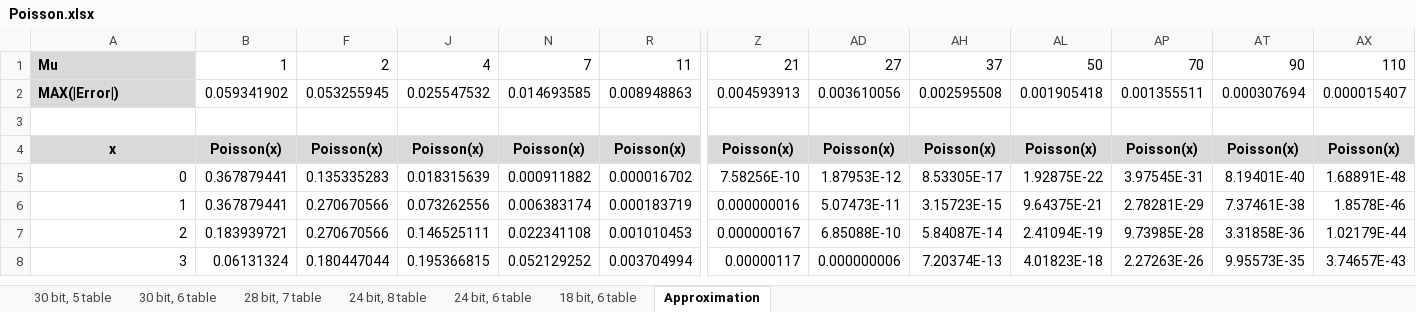
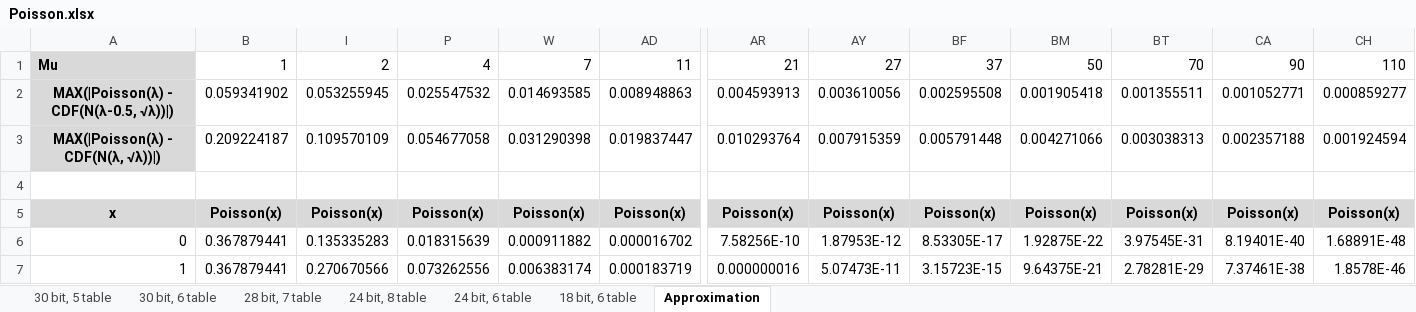
Before and after one commit to henrychoi/realtime, an Excel workbook: FPGA/pois/doc/Poisson.xlsx, sheet Approximation, drawn as a sheet; only a part is shown, gaps mark what is left out; the shorter side is filled out with more unchanged rows; values as stored, in another font and other column widths than the file's, no borders; charts and pictures not drawn; addresses are those after the commit; rows hold the shown columns only; the diff names each change by its address in the sheet, - before the commit and + after, or states it on an @@ line.

Commit message:
Create couple of IP cores for Poisson approximation.

```diff
--- a/FPGA/pois/doc/Poisson.xlsx (sheet Approximation)
+++ b/FPGA/pois/doc/Poisson.xlsx (sheet Approximation)
@@ column A renumbered in row 2 @@
-A2 alignment: left
+A2 alignment: center
-CA2: 0.000307694
+CA2: 0.001052771
-CH2: 0.000015407
+CH2: 0.000859277
+row 3: MAX(|Poisson(λ) - CDF(N(λ, √λ))|) | 0.209224187 | 0.109570109 | 0.054677058 | 0.031290398 | 0.019837447 | 0.010293764 | 0.007915359 | 0.005791448 | 0.004271066 | 0.003038313 | 0.002357188 | 0.001924594
```
Also changed, not shown: sheet 30 bit, 5 table, sheet 28 bit, 7 table, sheet 30 bit, 6 table, sheet 24 bit, 6 table, sheet 24 bit, 8 table, sheet 18 bit, 6 table, formulas that keep their value, hidden cells, charts or pictures, 3 other files.
